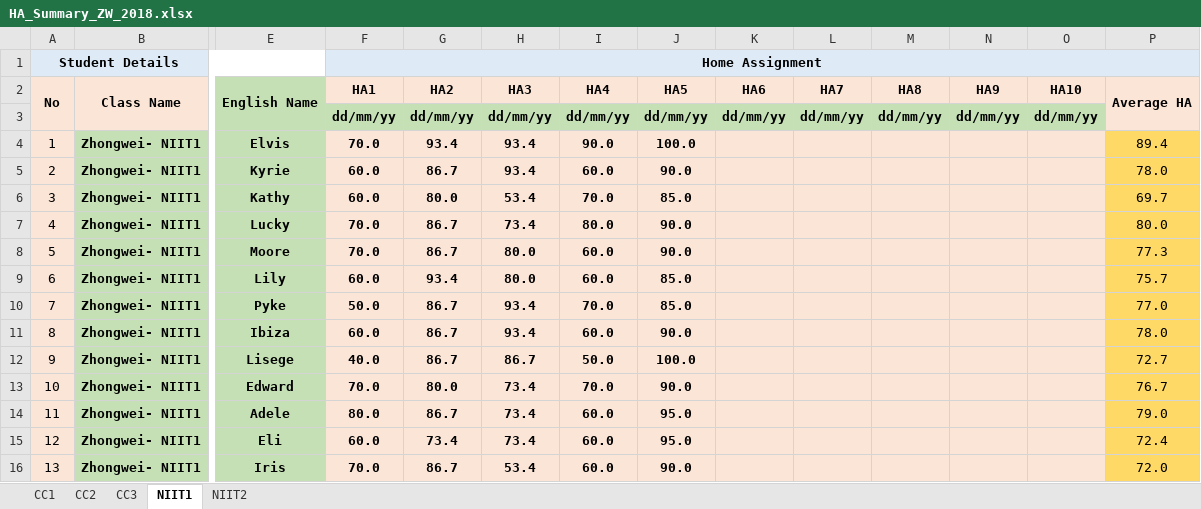
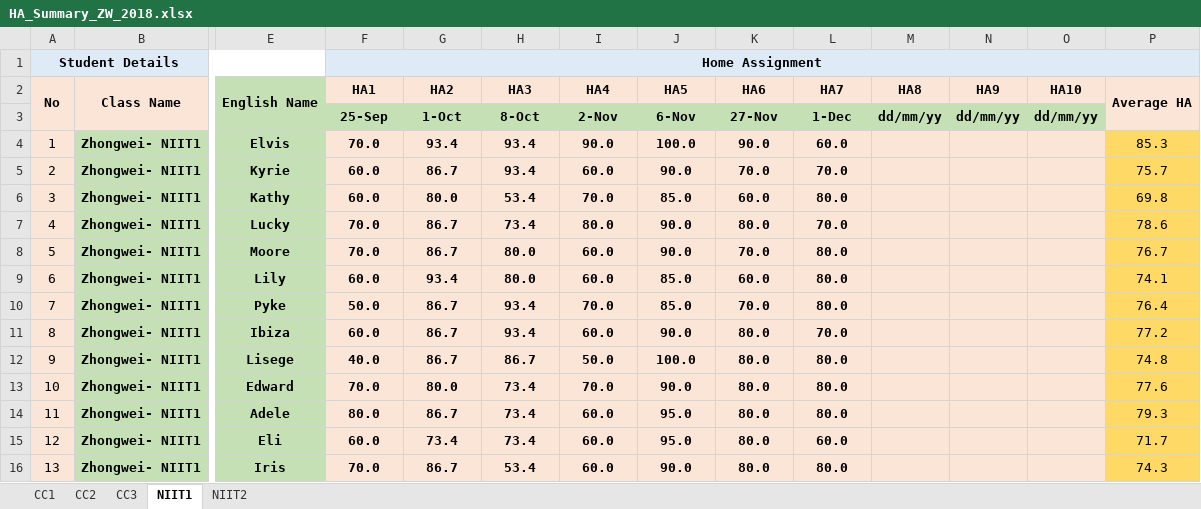
Before and after one commit to niit-nxu/Sept-2020---Jan-2021, an Excel workbook: Grade 2018/HomeAssignment/HA_Summary_ZW_2018.xlsx, sheet NIIT1, drawn as a sheet; only a part is shown, gaps mark what is left out; values as stored, in another font and other column widths than the file's, no borders; removed rows and columns are numbered as before the commit, all else as after; rows hold the shown columns only; the diff covers the shown part only; the diff names each change by its address in the sheet, - before the commit and + after, or states it on an @@ line.

```diff
--- a/Grade 2018/HomeAssignment/HA_Summary_ZW_2018.xlsx (sheet NIIT1)
+++ b/Grade 2018/HomeAssignment/HA_Summary_ZW_2018.xlsx (sheet NIIT1)
-row 3:  |  |  | dd/mm/yy | dd/mm/yy | dd/mm/yy | dd/mm/yy | dd/mm/yy | dd/mm/yy | dd/mm/yy | dd/mm/yy | dd/mm/yy | dd/mm/yy
+row 3:  |  |  | 25-Sep | 1-Oct | 8-Oct | 2-Nov | 6-Nov | 27-Nov | 1-Dec | dd/mm/yy | dd/mm/yy | dd/mm/yy
-K4 (HA6): (empty)
+K4 (HA6): 90.0
-L4 (HA7): (empty)
+L4 (HA7): 60.0
-P4 (Average HA): 89.4
+P4 (Average HA): 85.3
-K5 (HA6): (empty)
+K5 (HA6): 70.0
-L5 (HA7): (empty)
+L5 (HA7): 70.0
-P5 (Average HA): 78.0
+P5 (Average HA): 75.7
-K6 (HA6): (empty)
+K6 (HA6): 60.0
-L6 (HA7): (empty)
+L6 (HA7): 80.0
-P6 (Average HA): 69.7
+P6 (Average HA): 69.8
-K7 (HA6): (empty)
+K7 (HA6): 80.0
-L7 (HA7): (empty)
+L7 (HA7): 70.0
-P7 (Average HA): 80.0
+P7 (Average HA): 78.6
-K8 (HA6): (empty)
+K8 (HA6): 70.0
-L8:L10 (HA7): (empty)
+L8:L10 (HA7): 80.0
-P8 (Average HA): 77.3
+P8 (Average HA): 76.7
-K9 (HA6): (empty)
+K9 (HA6): 60.0
-P9 (Average HA): 75.7
+P9 (Average HA): 74.1
-K10 (HA6): (empty)
+K10 (HA6): 70.0
-P10 (Average HA): 77.0
+P10 (Average HA): 76.4
-K11:K16 (HA6): (empty)
+K11:K16 (HA6): 80.0
-L11 (HA7): (empty)
+L11 (HA7): 70.0
-P11 (Average HA): 78.0
+P11 (Average HA): 77.2
-L12:L14 (HA7): (empty)
+L12:L14 (HA7): 80.0
-P12 (Average HA): 72.7
+P12 (Average HA): 74.8
-P13 (Average HA): 76.7
+P13 (Average HA): 77.6
-P14 (Average HA): 79.0
+P14 (Average HA): 79.3
-L15 (HA7): (empty)
+L15 (HA7): 60.0
-P15 (Average HA): 72.4
+P15 (Average HA): 71.7
-L16 (HA7): (empty)
+L16 (HA7): 80.0
-P16 (Average HA): 72.0
+P16 (Average HA): 74.3
```
Also changed, not shown: 75 edited cells elsewhere in this sheet, sheet CC3, Grade 2018/Attendance/Attendance_Zhongwei_2018.xlsx, Grade 2018/FinalScores/2018Grade_Score_ZW_Final.xlsx, 3 other files.
